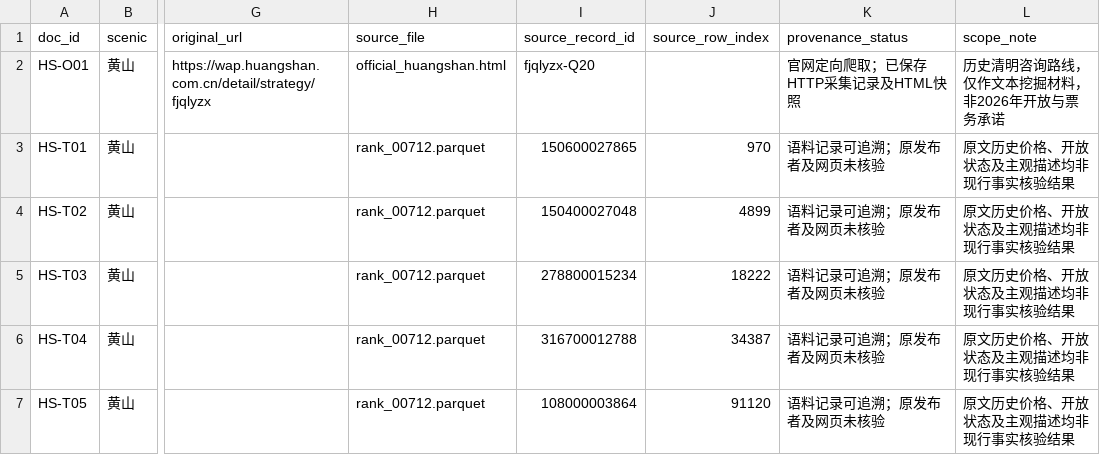
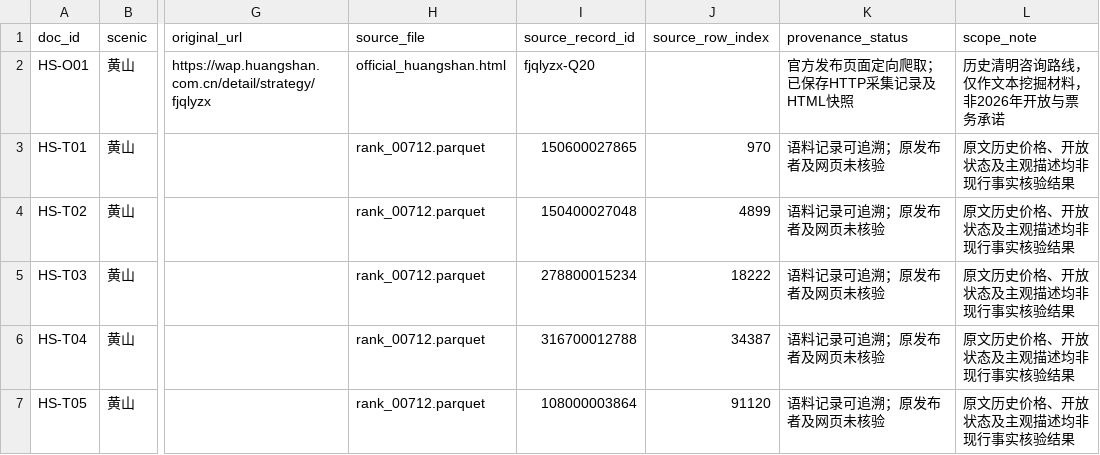
Before and after one commit to Fionaxxxi/data_mining_lab, a CSV file: outputs/source_index.csv, drawn as a sheet; only a part is shown, gaps mark what is left out; the diff covers the shown part only; the diff names each change by its address in the sheet, - before the commit and + after, or states it on an @@ line.

```diff
--- a/outputs/source_index.csv
+++ b/outputs/source_index.csv
-K2 (provenance_status): 官网定向爬取；已保存HTTP采集记录及HTML快照
+K2 (provenance_status): 官方发布页面定向爬取；已保存HTTP采集记录及HTML快照
```
Also changed, not shown: 8 edited cells elsewhere in this file, outputs/cleaned_data.csv, outputs/cleaning_audit.csv, 13 other files.
